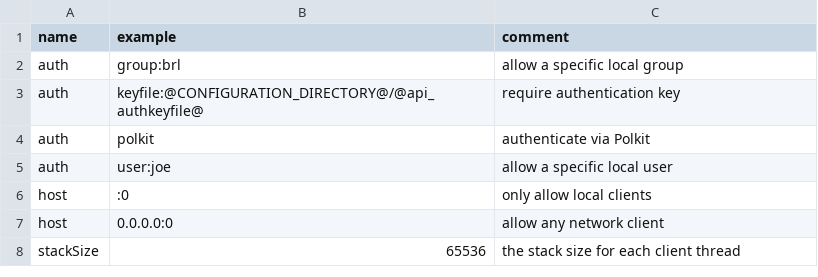
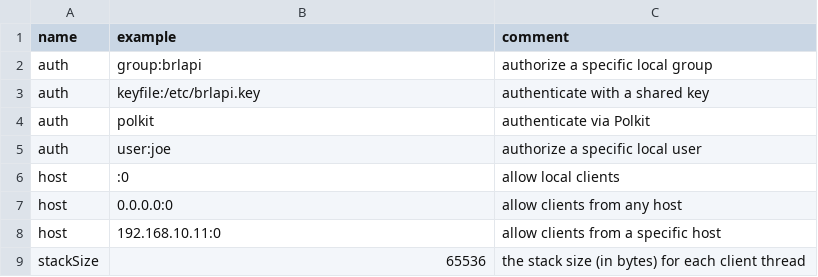
Before and after one commit to brltty/brltty, a CSV file: Documents/api-parameter.csv, drawn as a sheet.

Commit message:
brltty.conf: Improve the entries for some API parameters.

```diff
--- a/Documents/api-parameter.csv
+++ b/Documents/api-parameter.csv
@@ -1,8 +1,9 @@
 "name","example","comment"
-"auth","group:brl","allow a specific local group"
-"auth","keyfile:@CONFIGURATION_DIRECTORY@/@api_authkeyfile@","require authentication key"
+"auth","group:brlapi","authorize a specific local group"
+"auth","keyfile:/etc/brlapi.key","authenticate with a shared key"
 "auth","polkit","authenticate via Polkit"
-"auth","user:joe","allow a specific local user"
-"host",":0","only allow local clients"
-"host","0.0.0.0:0","allow any network client"
-"stackSize","65536","the stack size for each client thread"
+"auth","user:joe","authorize a specific local user"
+"host",":0","allow local clients"
+"host","0.0.0.0:0","allow clients from any host"
+"host","192.168.10.11:0","allow clients from a specific host"
+"stackSize","65536","the stack size (in bytes) for each client thread"
```
Also changed, not shown: 1 other file.
